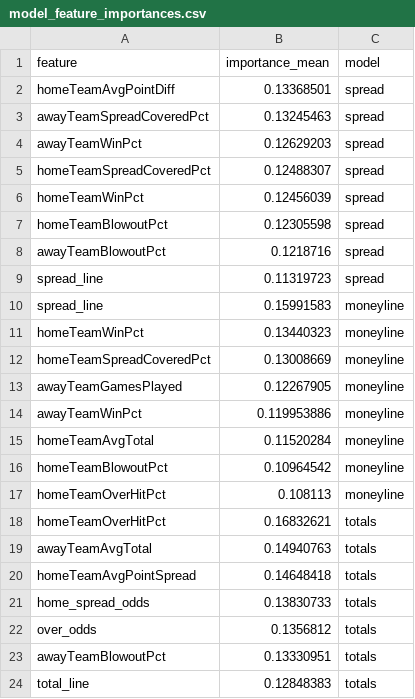
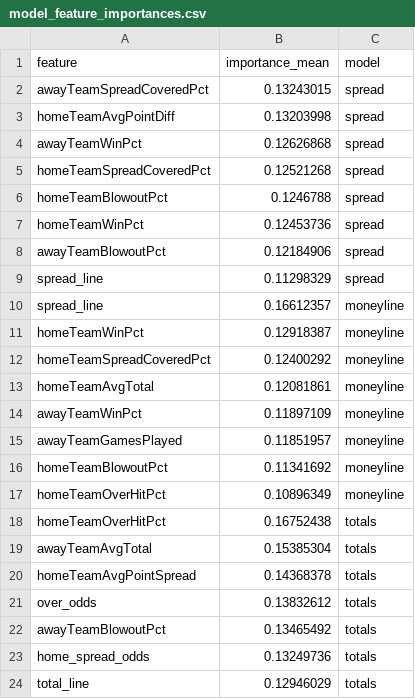
Before and after one commit to William-Bill1/nfl-predictions, a CSV file: data_files/model_feature_importances.csv, drawn as a sheet.

```diff
--- a/data_files/model_feature_importances.csv
+++ b/data_files/model_feature_importances.csv
@@ -1,24 +1,24 @@
 feature,importance_mean,model
-homeTeamAvgPointDiff,0.13368501,spread
-awayTeamSpreadCoveredPct,0.13245463,spread
-awayTeamWinPct,0.12629203,spread
-homeTeamSpreadCoveredPct,0.12488307,spread
-homeTeamWinPct,0.12456039,spread
-homeTeamBlowoutPct,0.12305598,spread
-awayTeamBlowoutPct,0.1218716,spread
-spread_line,0.11319723,spread
-spread_line,0.15991583,moneyline
-homeTeamWinPct,0.13440323,moneyline
-homeTeamSpreadCoveredPct,0.13008669,moneyline
-awayTeamGamesPlayed,0.12267905,moneyline
-awayTeamWinPct,0.119953886,moneyline
-homeTeamAvgTotal,0.11520284,moneyline
-homeTeamBlowoutPct,0.10964542,moneyline
-homeTeamOverHitPct,0.108113,moneyline
-homeTeamOverHitPct,0.16832621,totals
-awayTeamAvgTotal,0.14940763,totals
-homeTeamAvgPointSpread,0.14648418,totals
-home_spread_odds,0.13830733,totals
-over_odds,0.1356812,totals
-awayTeamBlowoutPct,0.13330951,totals
-total_line,0.12848383,totals
+awayTeamSpreadCoveredPct,0.13243015,spread
+homeTeamAvgPointDiff,0.13203998,spread
+awayTeamWinPct,0.12626868,spread
+homeTeamSpreadCoveredPct,0.12521268,spread
+homeTeamBlowoutPct,0.1246788,spread
+homeTeamWinPct,0.12453736,spread
+awayTeamBlowoutPct,0.12184906,spread
+spread_line,0.11298329,spread
+spread_line,0.16612357,moneyline
+homeTeamWinPct,0.12918387,moneyline
+homeTeamSpreadCoveredPct,0.12400292,moneyline
+homeTeamAvgTotal,0.12081861,moneyline
+awayTeamWinPct,0.11897109,moneyline
+awayTeamGamesPlayed,0.11851957,moneyline
+homeTeamBlowoutPct,0.11341692,moneyline
+homeTeamOverHitPct,0.10896349,moneyline
+homeTeamOverHitPct,0.16752438,totals
+awayTeamAvgTotal,0.15385304,totals
+homeTeamAvgPointSpread,0.14368378,totals
+over_odds,0.13832612,totals
+awayTeamBlowoutPct,0.13465492,totals
+home_spread_odds,0.13249736,totals
+total_line,0.12946029,totals
```
Also changed, not shown: 4 other files.
